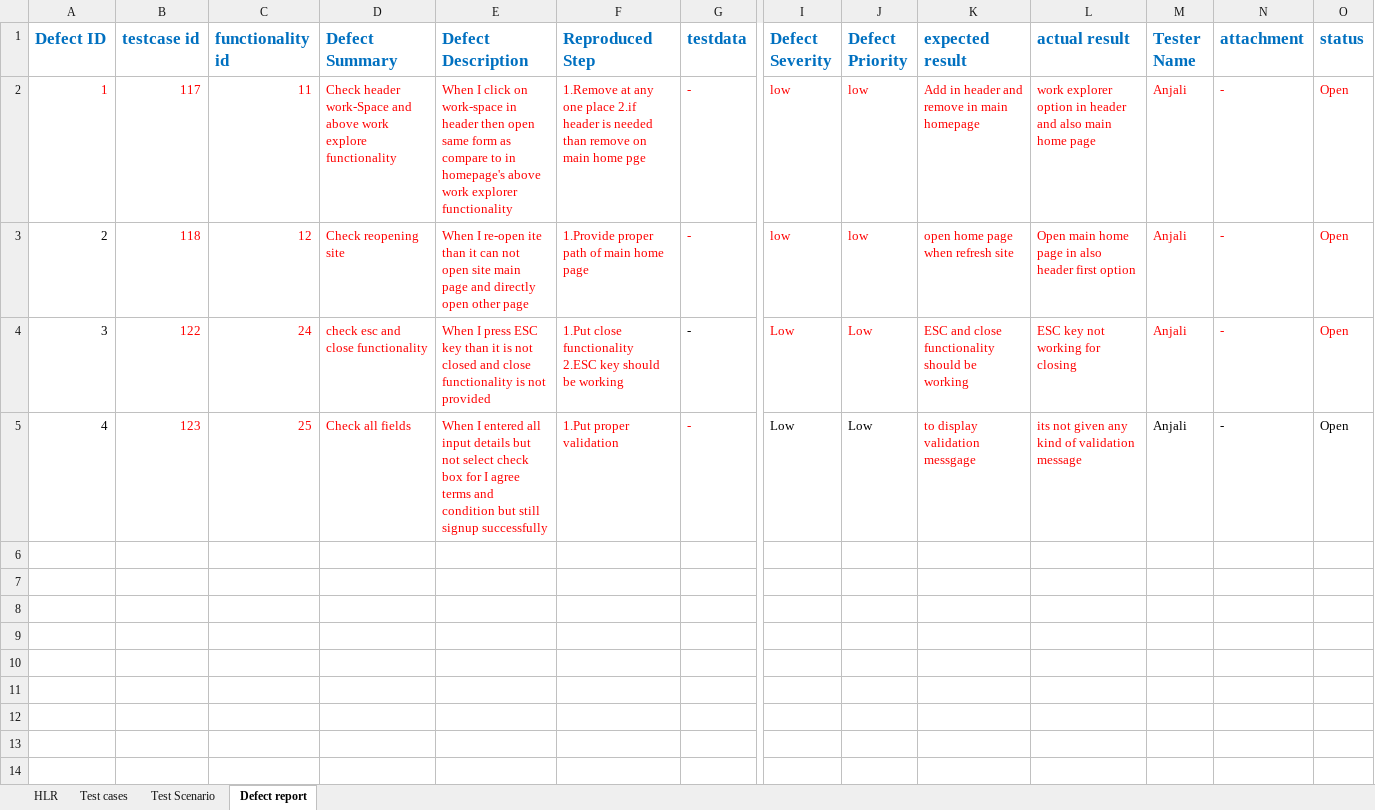
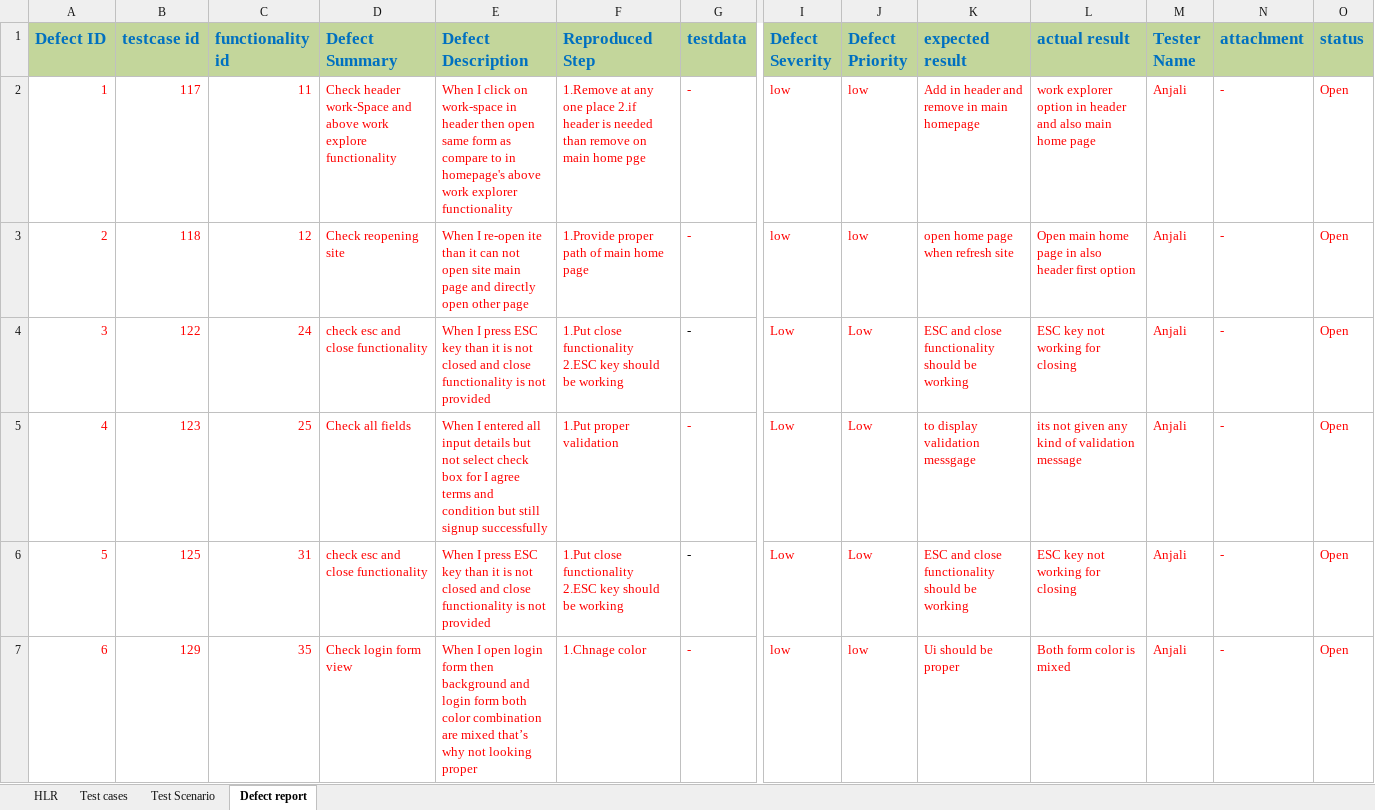
Before and after one commit to panerianjali/Manual, an Excel workbook: Project/Letcode_Report.xlsx, sheet Defect report, drawn as a sheet; only a part is shown, gaps mark what is left out; values as stored, in another font and other column widths than the file's, no borders; rows hold the shown columns only; ↵ is a line break in a cell; the diff covers the shown part only; the diff names each change by its address in the sheet, - before the commit and + after, or states it on an @@ line.

Commit message:
Add files via upload

```diff
--- a/Project/Letcode_Report.xlsx (sheet Defect report)
+++ b/Project/Letcode_Report.xlsx (sheet Defect report)
-A1:O1 fill: none
+A1:O1 fill: #C3D69B
-A3:A5 text colour: black
+A3:A5 text colour: #FF0000
-I5:J5 text colour: black
+I5:J5 text colour: #FF0000
-M5:O5 text colour: black
+M5:O5 text colour: #FF0000
+row 6: 5 | 125 | 31 | check esc and close functionality | When I press ESC key than it is not closed and close functionality is not provided | 1.Put close functionality ↵ 2.ESC key should be working | - | Low | Low | ESC and close functionality should be working | ESC key not working for closing | Anjali | - | Open
+row 7: 6 | 129 | 35 | Check login form view | When I open login form then background and login form both color combination are mixed that’s why not looking proper | 1.Chnage color | - | low | low | Ui should be proper | Both form color is mixed | Anjali | - | Open
```
Also changed, not shown: 63 added rows and cell formats elsewhere in this sheet, sheet Test cases, sheet HLR.
